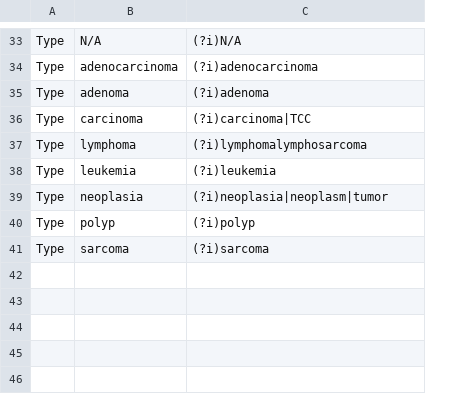
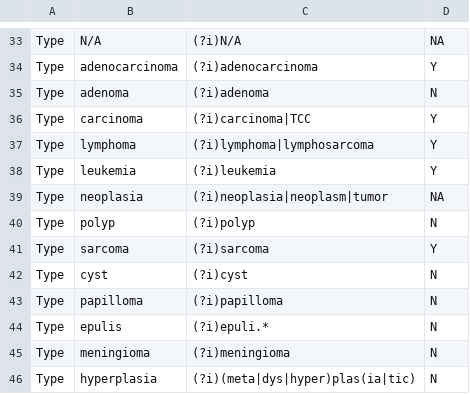
Before and after one commit to icwells/veterinaryPathology, a TSV file: cancerdict.tsv, drawn as a sheet; only a part is shown, gaps mark what is left out; the diff covers the shown part only; the diff names each change by its address in the sheet, - before the commit and + after, or states it on an @@ line.

Commit message:
Added nonmatches and updated cancerdict

```diff
--- a/cancerdict.tsv
+++ b/cancerdict.tsv
+column D, rows 33-41: NA | Y | N | Y | Y | Y | NA | N | Y
-C37: (?i)lymphomalymphosarcoma
+C37: (?i)lymphoma|lymphosarcoma
+row 42: Type | cyst | (?i)cyst | N
+row 43: Type | papilloma | (?i)papilloma | N
+row 44: Type | epulis | (?i)epuli.* | N
+row 45: Type | meningioma | (?i)meningioma | N
+row 46: Type | hyperplasia | (?i)(meta|dys|hyper)plas(ia|tic) | N
```
Also changed, not shown: 11 edited cells elsewhere in this file, 2 other files.
